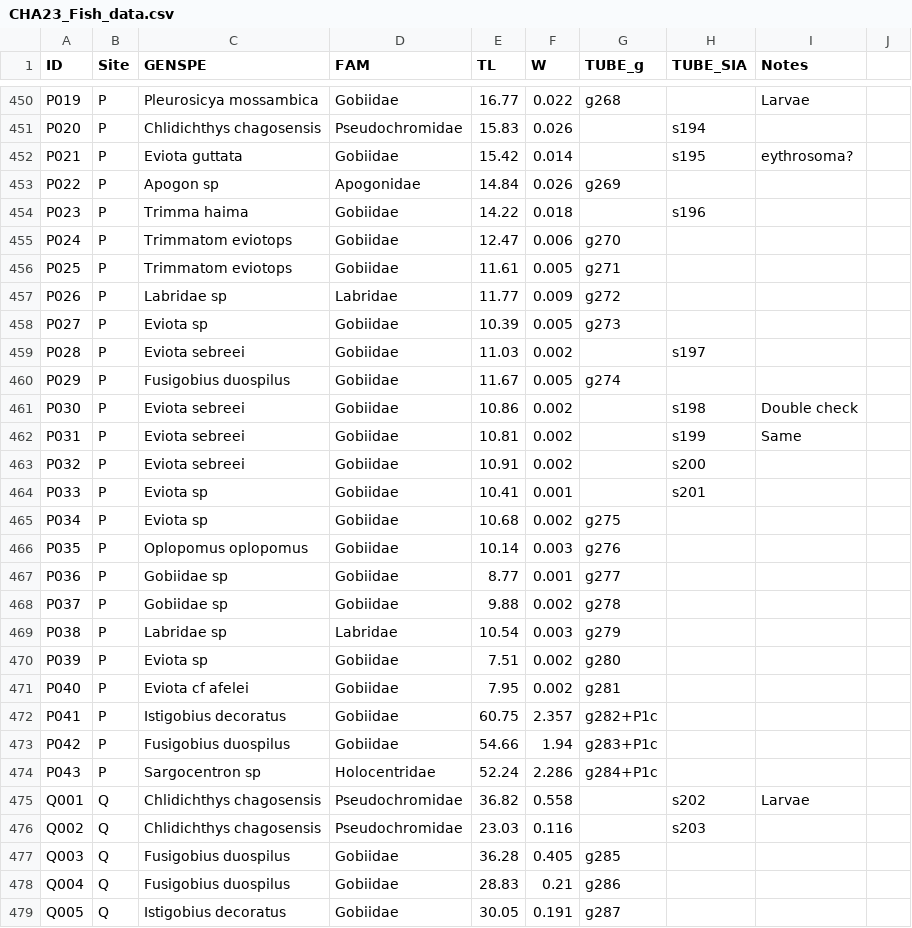
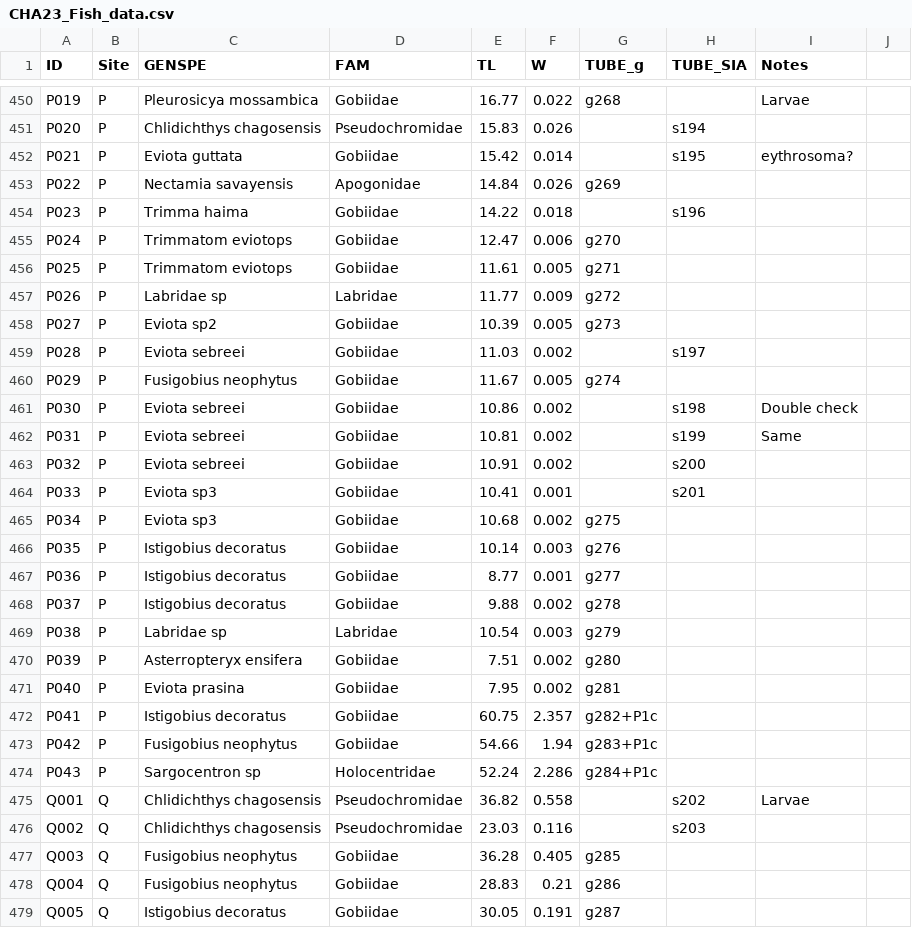
Before and after one commit to lljeannot/seabirds_cryptofauna, a CSV file: data/CHA23_Fish_data.csv, drawn as a sheet; only a part is shown, gaps mark what is left out; the diff covers the shown part only.

```diff
--- a/data/CHA23_Fish_data.csv
+++ b/data/CHA23_Fish_data.csv
@@ -452,3 +452,3 @@ P020,P,Chlidichthys chagosensis,Pseudochromidae,15.83,0.026,,s194,,
 P021,P,Eviota guttata,Gobiidae,15.42,0.014,,s195,eythrosoma?,
-P022,P,Apogon sp,Apogonidae,14.84,0.026,g269,,,
+P022,P,Nectamia savayensis,Apogonidae,14.84,0.026,g269,,,
 P023,P,Trimma haima,Gobiidae,14.22,0.018,,s196,,
@@ -457,5 +457,5 @@ P025,P,Trimmatom eviotops,Gobiidae,11.61,0.005,g271,,,
 P026,P,Labridae sp,Labridae,11.77,0.009,g272,,,
-P027,P,Eviota sp,Gobiidae,10.39,0.005,g273,,,
+P027,P,Eviota sp2,Gobiidae,10.39,0.005,g273,,,
 P028,P,Eviota sebreei,Gobiidae,11.03,0.002,,s197,,
-P029,P,Fusigobius duospilus,Gobiidae,11.67,0.005,g274,,,
+P029,P,Fusigobius neophytus,Gobiidae,11.67,0.005,g274,,,
 P030,P,Eviota sebreei,Gobiidae,10.86,0.002,,s198,Double check,
@@ -463,12 +463,12 @@ P031,P,Eviota sebreei,Gobiidae,10.81,0.002,,s199,Same,
 P032,P,Eviota sebreei,Gobiidae,10.91,0.002,,s200,,
-P033,P,Eviota sp,Gobiidae,10.41,0.001,,s201,,
-P034,P,Eviota sp,Gobiidae,10.68,0.002,g275,,,
-P035,P,Oplopomus oplopomus,Gobiidae,10.14,0.003,g276,,,
-P036,P,Gobiidae sp,Gobiidae,8.77,0.001,g277,,,
-P037,P,Gobiidae sp,Gobiidae,9.88,0.002,g278,,,
+P033,P,Eviota sp3,Gobiidae,10.41,0.001,,s201,,
+P034,P,Eviota sp3,Gobiidae,10.68,0.002,g275,,,
+P035,P,Istigobius decoratus,Gobiidae,10.14,0.003,g276,,,
+P036,P,Istigobius decoratus,Gobiidae,8.77,0.001,g277,,,
+P037,P,Istigobius decoratus,Gobiidae,9.88,0.002,g278,,,
 P038,P,Labridae sp,Labridae,10.54,0.003,g279,,,
-P039,P,Eviota sp,Gobiidae,7.51,0.002,g280,,,
-P040,P,Eviota cf afelei,Gobiidae,7.95,0.002,g281,,,
+P039,P,Asterropteryx ensifera,Gobiidae,7.51,0.002,g280,,,
+P040,P,Eviota prasina,Gobiidae,7.95,0.002,g281,,,
 P041,P,Istigobius decoratus,Gobiidae,60.75,2.357,g282+P1c,,,
-P042,P,Fusigobius duospilus,Gobiidae,54.66,1.94,g283+P1c,,,
+P042,P,Fusigobius neophytus,Gobiidae,54.66,1.94,g283+P1c,,,
 P043,P,Sargocentron sp,Holocentridae,52.24,2.286,g284+P1c,,,
@@ -476,4 +476,4 @@ Q001,Q,Chlidichthys chagosensis,Pseudochromidae,36.82,0.558,,s202,Larvae,
 Q002,Q,Chlidichthys chagosensis,Pseudochromidae,23.03,0.116,,s203,,
-Q003,Q,Fusigobius duospilus,Gobiidae,36.28,0.405,g285,,,
-Q004,Q,Fusigobius duospilus,Gobiidae,28.83,0.21,g286,,,
+Q003,Q,Fusigobius neophytus,Gobiidae,36.28,0.405,g285,,,
+Q004,Q,Fusigobius neophytus,Gobiidae,28.83,0.21,g286,,,
 Q005,Q,Istigobius decoratus,Gobiidae,30.05,0.191,g287,,,
```
Also changed, not shown: 145 edited cells elsewhere in this file.
